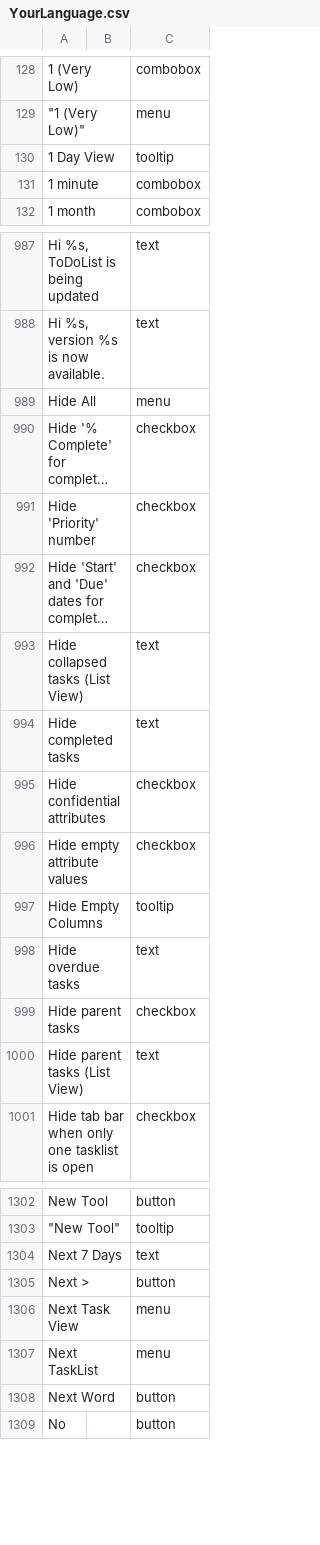
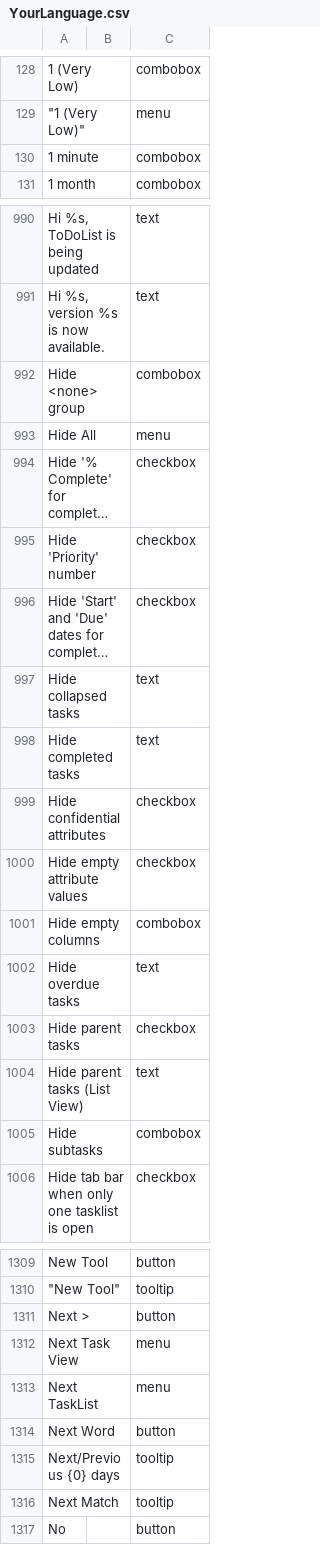
Before and after one commit to abstractspoon/ToDoList_Resources, a CSV file: Translations/YourLanguage.csv, drawn as a sheet; only a part is shown, gaps mark what is left out; long unchanged cells end in …; removed rows and columns are numbered as before the commit, all else as after; the diff covers the shown part only; the diff names each change by its address in the sheet, - before the commit and + after, or states it on an @@ line.

```diff
--- a/Translations/YourLanguage.csv
+++ b/Translations/YourLanguage.csv
-row 130: 1 Day View |  | tooltip
+row 992: Hide <none> group |  | combobox
-A997: Hide collapsed tasks (List View)
+A997: Hide collapsed tasks
-row 997: Hide Empty Columns |  | tooltip
+row 1001: Hide empty columns |  | combobox
+row 1005: Hide subtasks |  | combobox
-row 1304: Next 7 Days |  | text
+row 1315: Next/Previous {0} days |  | tooltip
+row 1316: Next Match |  | tooltip
```
Also changed, not shown: 11 added rows, 2 removed rows, 3 moved rows and 2 edited cells elsewhere in this file, Translations/English (US).csv, Translations/Francais (France).csv, 14 other files.
